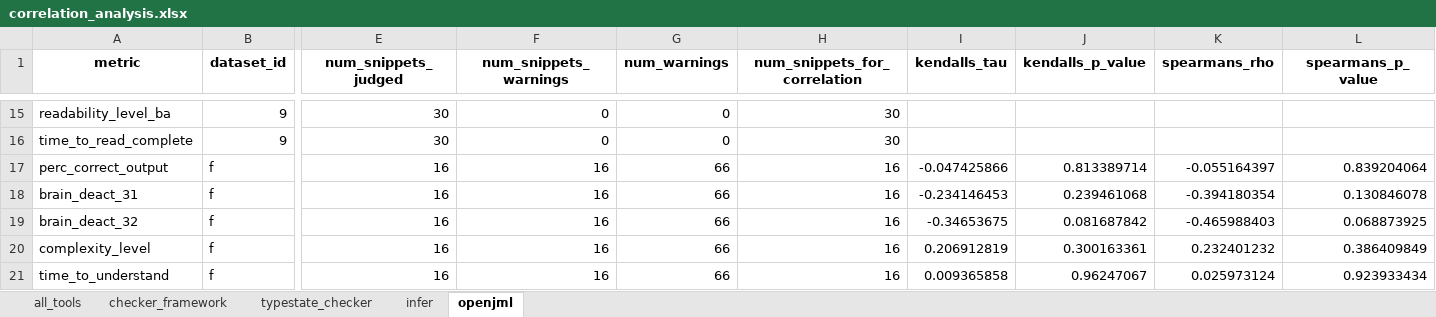
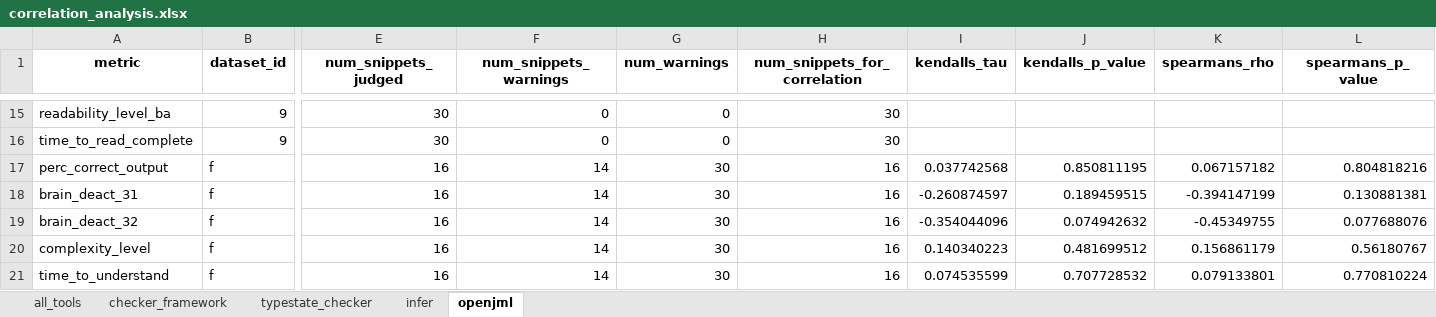
Before and after one commit to sea-lab-wm/complexity-verification-project, an Excel workbook: data/correlation_analysis.xlsx, sheet openjml, drawn as a sheet; only a part is shown, gaps mark what is left out; values as stored, in another font and other column widths than the file's, no borders; the diff names each change by its address in the sheet, - before the commit and + after, or states it on an @@ line.

Commit message:
Fix issue parsing openjml

```diff
--- a/data/correlation_analysis.xlsx (sheet openjml)
+++ b/data/correlation_analysis.xlsx (sheet openjml)
-F17:F21 (num_snippets_warnings): 16
+F17:F21 (num_snippets_warnings): 14
-G17:G21 (num_warnings): 66
+G17:G21 (num_warnings): 30
-I17 (kendalls_tau): -0.047425866
+I17 (kendalls_tau): 0.037742568
-J17 (kendalls_p_value): 0.813389714
+J17 (kendalls_p_value): 0.850811195
-K17 (spearmans_rho): -0.055164397
+K17 (spearmans_rho): 0.067157182
-L17 (spearmans_p_value): 0.839204064
+L17 (spearmans_p_value): 0.804818216
-I18 (kendalls_tau): -0.234146453
+I18 (kendalls_tau): -0.260874597
-J18 (kendalls_p_value): 0.239461068
+J18 (kendalls_p_value): 0.189459515
-K18 (spearmans_rho): -0.394180354
+K18 (spearmans_rho): -0.394147199
-L18 (spearmans_p_value): 0.130846078
+L18 (spearmans_p_value): 0.130881381
-I19 (kendalls_tau): -0.34653675
+I19 (kendalls_tau): -0.354044096
-J19 (kendalls_p_value): 0.081687842
+J19 (kendalls_p_value): 0.074942632
-K19 (spearmans_rho): -0.465988403
+K19 (spearmans_rho): -0.45349755
-L19 (spearmans_p_value): 0.068873925
+L19 (spearmans_p_value): 0.077688076
-I20 (kendalls_tau): 0.206912819
+I20 (kendalls_tau): 0.140340223
-J20 (kendalls_p_value): 0.300163361
+J20 (kendalls_p_value): 0.481699512
-K20 (spearmans_rho): 0.232401232
+K20 (spearmans_rho): 0.156861179
-L20 (spearmans_p_value): 0.386409849
+L20 (spearmans_p_value): 0.56180767
-I21 (kendalls_tau): 0.009365858
+I21 (kendalls_tau): 0.074535599
-J21 (kendalls_p_value): 0.96247067
+J21 (kendalls_p_value): 0.707728532
-K21 (spearmans_rho): 0.025973124
+K21 (spearmans_rho): 0.079133801
-L21 (spearmans_p_value): 0.923933434
+L21 (spearmans_p_value): 0.770810224
```
Also changed, not shown: sheet all_tools, 19 other files.
